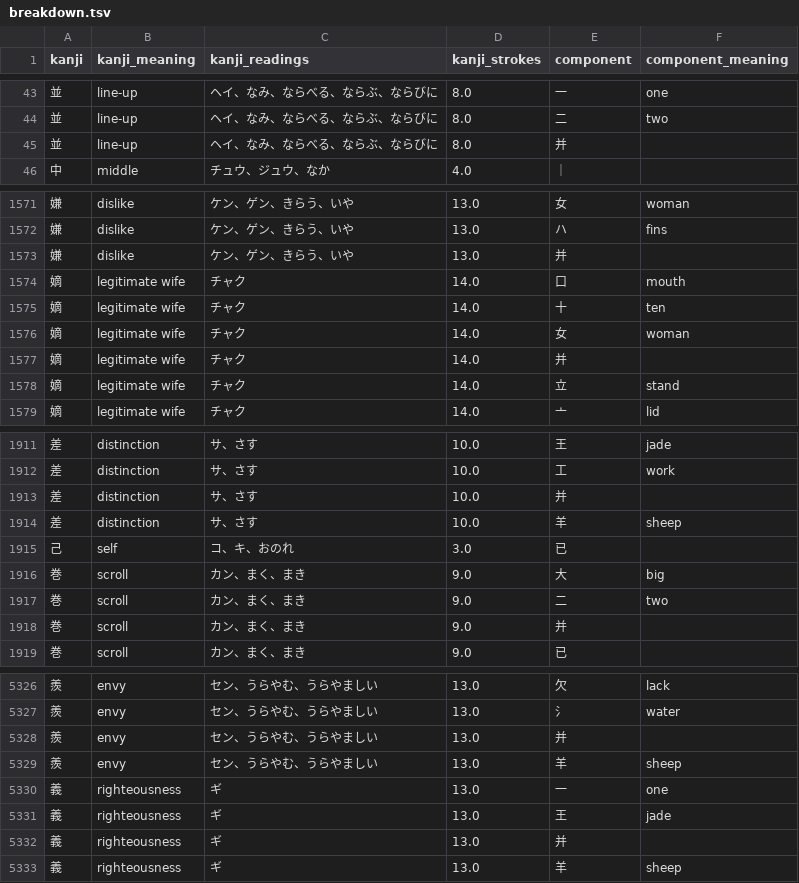
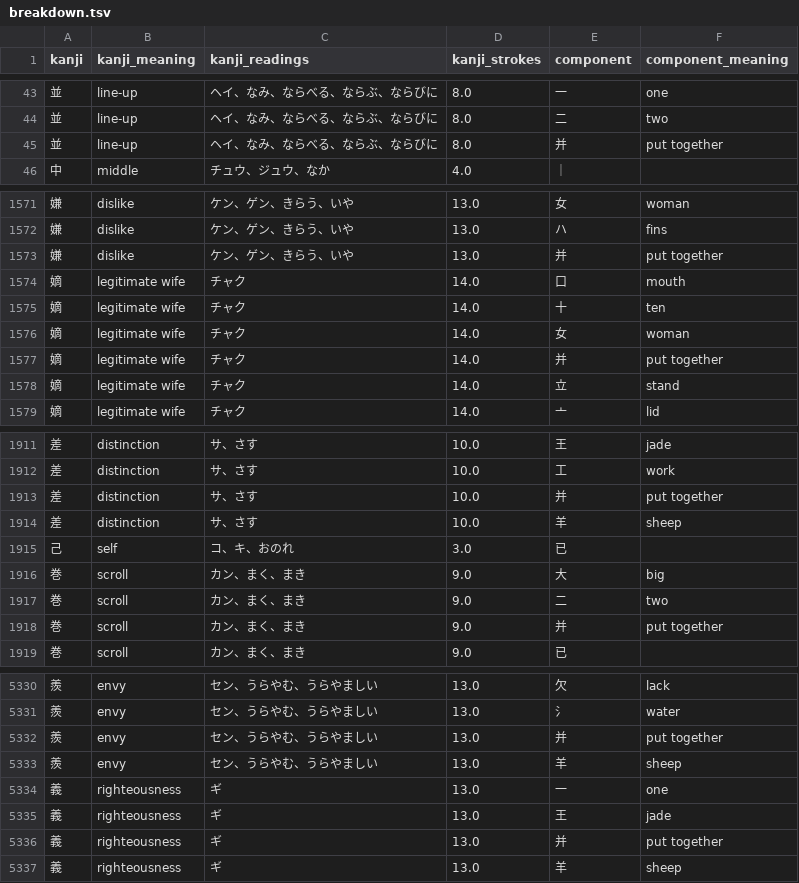
Before and after one commit to jhgjeraker/bunshi, a TSV file: bunshi/assets/breakdown.tsv, drawn as a sheet; only a part is shown, gaps mark what is left out; the diff covers the shown part only.

Commit message:
fix: added the put together kanji

```diff
--- a/bunshi/assets/breakdown.tsv
+++ b/bunshi/assets/breakdown.tsv
@@ -44,3 +44,3 @@ kanji	kanji_meaning	kanji_readings	kanji_strokes	component	component_meaning
 並	line-up	ヘイ、なみ、ならべる、ならぶ、ならびに	8.0	二	two
-並	line-up	ヘイ、なみ、ならべる、ならぶ、ならびに	8.0	并	
+並	line-up	ヘイ、なみ、ならべる、ならぶ、ならびに	8.0	并	put together
 中	middle	チュウ、ジュウ、なか	4.0	｜	
@@ -1572,3 +1572,3 @@ kanji	kanji_meaning	kanji_readings	kanji_strokes	component	component_meaning
 嫌	dislike	ケン、ゲン、きらう、いや	13.0	ハ	fins
-嫌	dislike	ケン、ゲン、きらう、いや	13.0	并	
+嫌	dislike	ケン、ゲン、きらう、いや	13.0	并	put together
 嫡	legitimate wife	チャク	14.0	口	mouth
@@ -1576,3 +1576,3 @@ kanji	kanji_meaning	kanji_readings	kanji_strokes	component	component_meaning
 嫡	legitimate wife	チャク	14.0	女	woman
-嫡	legitimate wife	チャク	14.0	并	
+嫡	legitimate wife	チャク	14.0	并	put together
 嫡	legitimate wife	チャク	14.0	立	stand
@@ -1912,3 +1912,3 @@ kanji	kanji_meaning	kanji_readings	kanji_strokes	component	component_meaning
 差	distinction	サ、さす	10.0	工	work
-差	distinction	サ、さす	10.0	并	
+差	distinction	サ、さす	10.0	并	put together
 差	distinction	サ、さす	10.0	羊	sheep
@@ -1917,3 +1917,3 @@ kanji	kanji_meaning	kanji_readings	kanji_strokes	component	component_meaning
 巻	scroll	カン、まく、まき	9.0	二	two
-巻	scroll	カン、まく、まき	9.0	并	
+巻	scroll	カン、まく、まき	9.0	并	put together
 巻	scroll	カン、まく、まき	9.0	已	
@@ -5327,3 +5331,3 @@ kanji	kanji_meaning	kanji_readings	kanji_strokes	component	component_meaning
 羨	envy	セン、うらやむ、うらやましい	13.0	氵	water
-羨	envy	セン、うらやむ、うらやましい	13.0	并	
+羨	envy	セン、うらやむ、うらやましい	13.0	并	put together
 羨	envy	セン、うらやむ、うらやましい	13.0	羊	sheep
@@ -5331,3 +5335,3 @@ kanji	kanji_meaning	kanji_readings	kanji_strokes	component	component_meaning
 義	righteousness	ギ	13.0	王	jade
-義	righteousness	ギ	13.0	并	
+義	righteousness	ギ	13.0	并	put together
 義	righteousness	ギ	13.0	羊	sheep
```
Also changed, not shown: 4 added rows and 126 edited cells elsewhere in this file.
